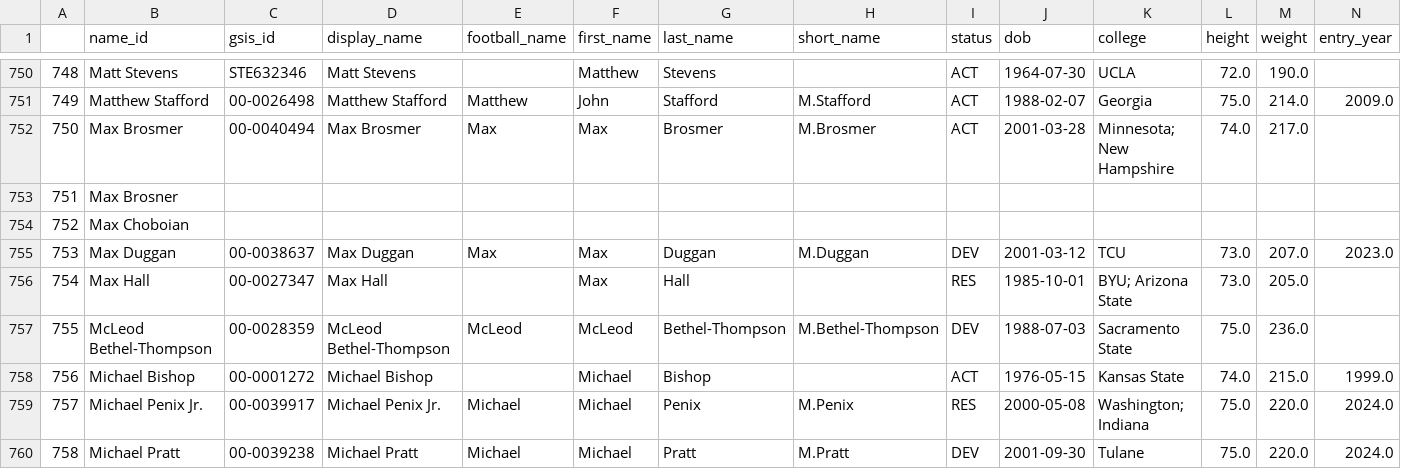
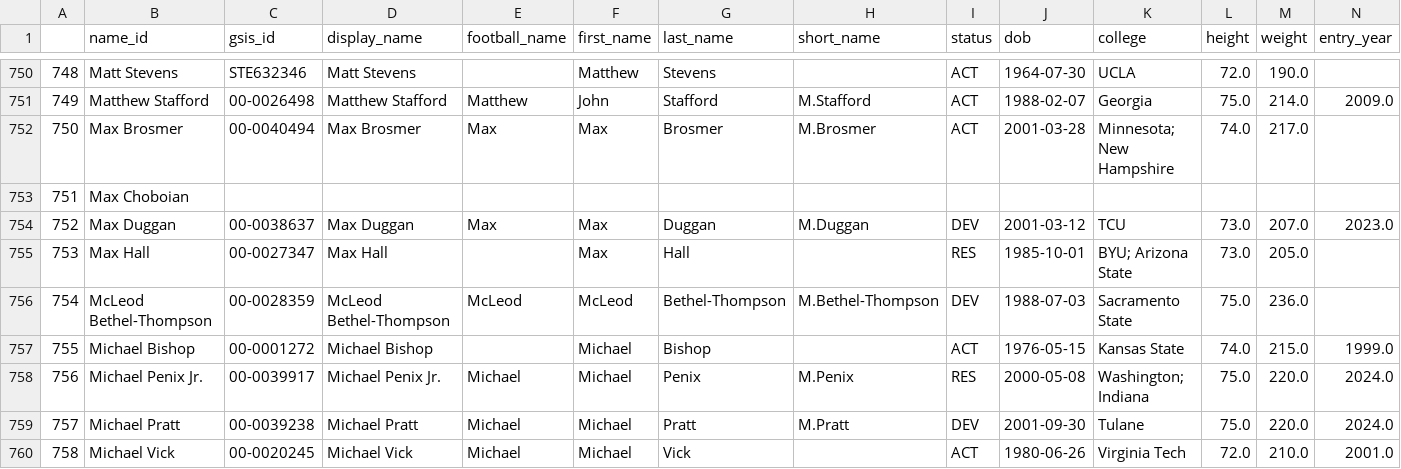
Before and after one commit to greerreNFL/nfeloqb, a CSV file: Other Data/meta_data.csv, drawn as a sheet; only a part is shown, gaps mark what is left out; the shorter side is filled out with more unchanged rows; removed rows and columns are numbered as before the commit, all else as after; rows hold the shown columns only; the diff names each change by its address in the sheet, - before the commit and + after, or states it on an @@ line.

```diff
--- a/Other Data/meta_data.csv
+++ b/Other Data/meta_data.csv
-row 753: 751 | Max Brosner
@@ column A renumbered from row 753 down @@
```
Also changed, not shown: 1 other file.
